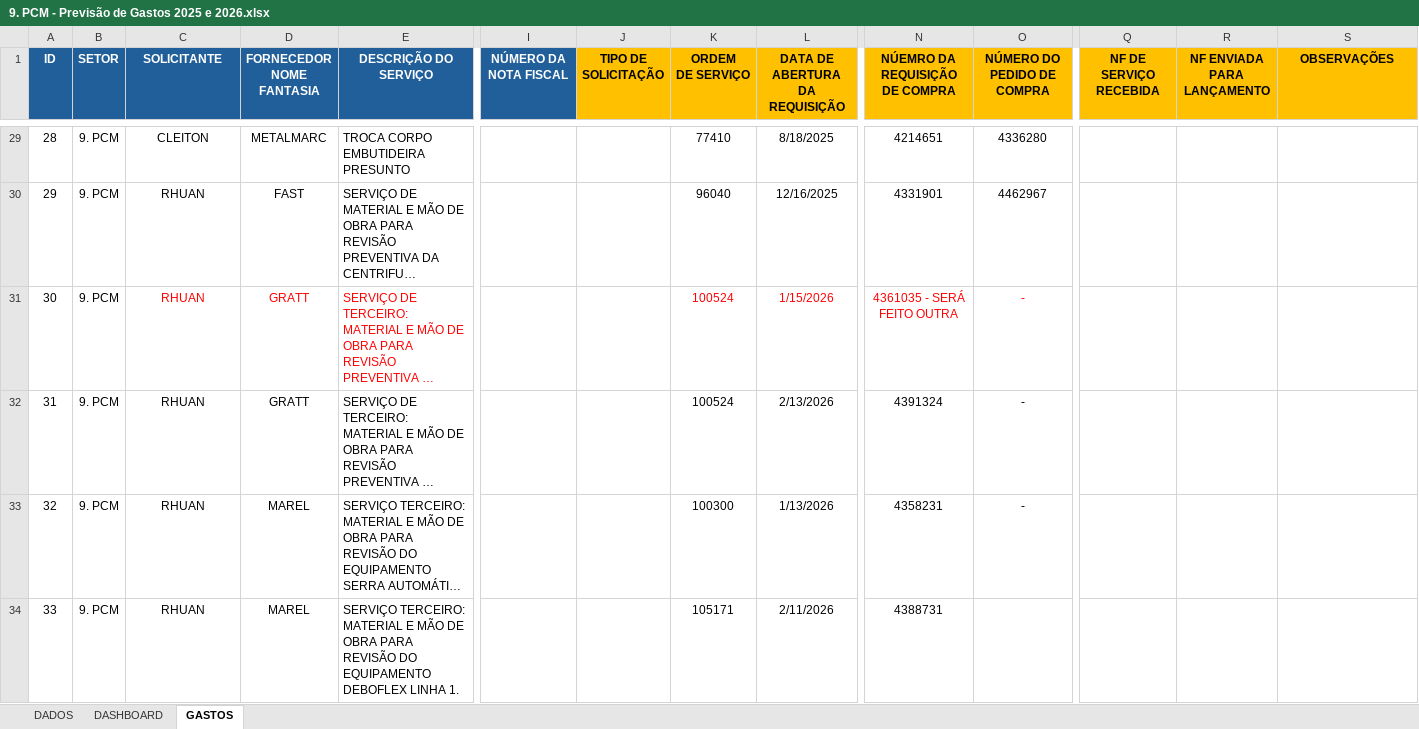
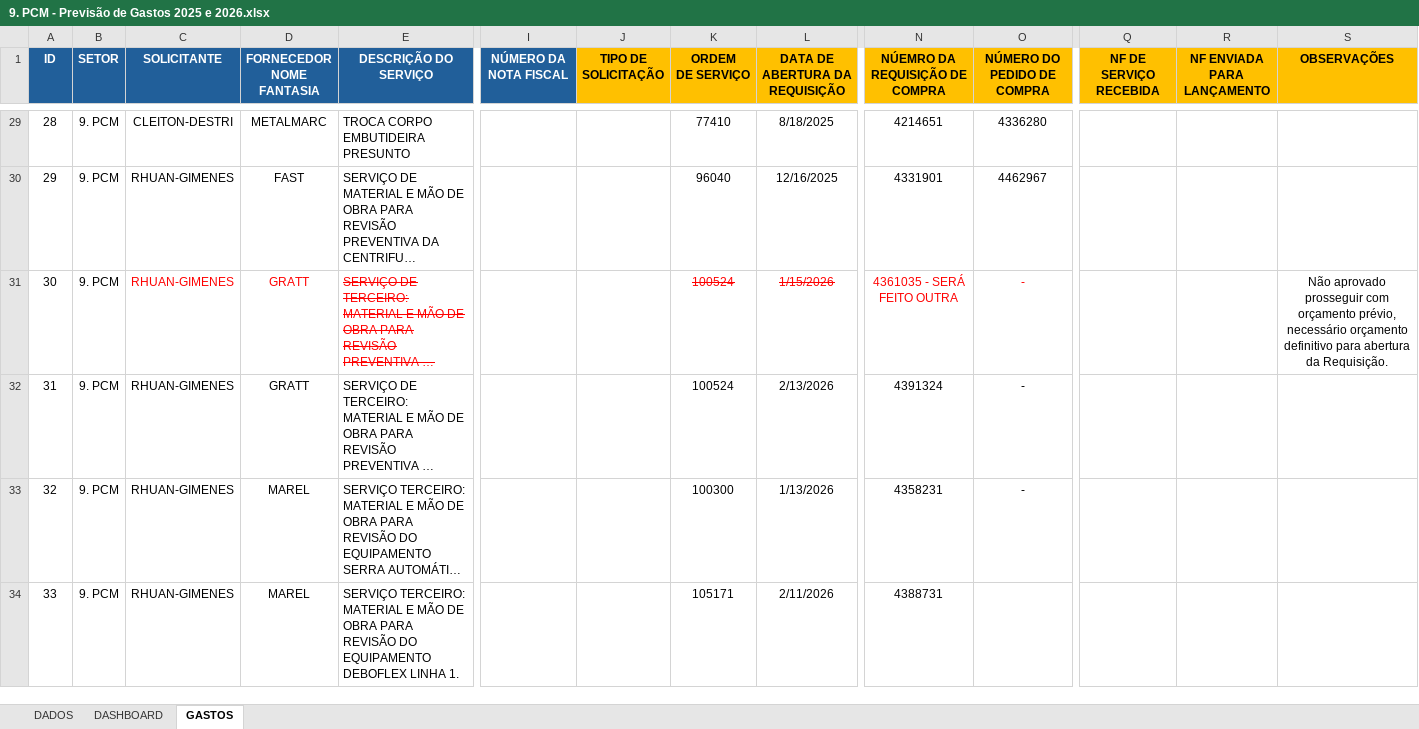
Before and after one commit to zeluzjunior/pcmauro, an Excel workbook: 9. PCM - Previsão de Gastos 2025 e 2026.xlsx, sheet GASTOS, drawn as a sheet; only a part is shown, gaps mark what is left out; long unchanged cells end in …; values as stored, in another font and other column widths than the file's, no borders; ↵ is a line break in a cell; the diff covers the shown part only; the diff names each change by its address in the sheet, - before the commit and + after, or states it on an @@ line.

```diff
--- a/9. PCM - Previsão de Gastos 2025 e 2026.xlsx (sheet GASTOS)
+++ b/9. PCM - Previsão de Gastos 2025 e 2026.xlsx (sheet GASTOS)
-I1: NÚMERO DA ↵ NOTA FISCAL
+I1: NÚMERO DA NOTA FISCAL
-J1: TIPO DE ↵ SOLICITAÇÃO
+J1: TIPO DE SOLICITAÇÃO
-L1: DATA DE ABERTURA ↵ DA REQUISIÇÃO
+L1: DATA DE ABERTURA DA REQUISIÇÃO
-N1: NÚEMRO DA REQUISIÇÃO ↵ DE COMPRA
+N1: NÚEMRO DA REQUISIÇÃO DE COMPRA
-O1: NÚMERO DO ↵ PEDIDO DE COMPRA
+O1: NÚMERO DO PEDIDO DE COMPRA
-Q1: NF DE SERVIÇO ↵ RECEBIDA
+Q1: NF DE SERVIÇO RECEBIDA
-R1: NF ENVIADA ↵ PARA LANÇAMENTO
+R1: NF ENVIADA PARA LANÇAMENTO
-C29 (SOLICITANTE): CLEITON
+C29 (SOLICITANTE): CLEITON-DESTRI
-C30:C34 (SOLICITANTE): RHUAN
+C30:C34 (SOLICITANTE): RHUAN-GIMENES
-E31 strikethrough: off
+E31 strikethrough: on
-K31:L31 strikethrough: off
+K31:L31 strikethrough: on
-S31 (OBSERVAÇÕES): (empty)
+S31 (OBSERVAÇÕES): Não aprovado prosseguir com orçamento prévio, necessário orçamento definitivo para abertura da Requisição.
```
Also changed, not shown: 48 edited cells elsewhere in this sheet, charts or pictures, 44 other files.
